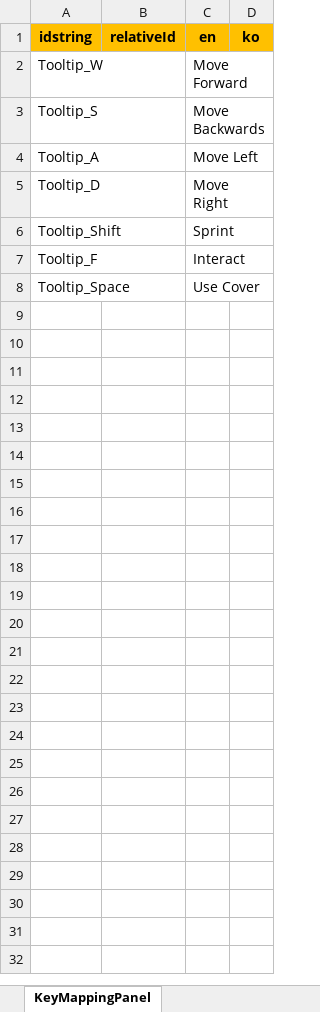
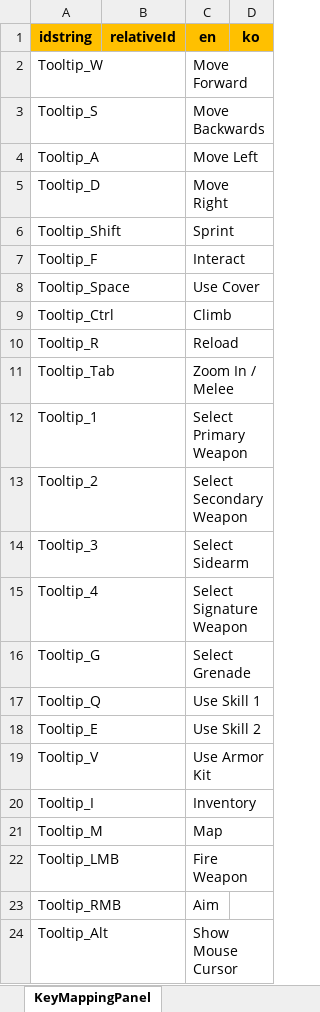
Before and after one commit to chocowriter/unity6-division-like-multiplay, an Excel workbook: Assets/Common/Excels/Division.xlsx, sheet KeyMappingPanel, drawn as a sheet; values as stored, in another font and other column widths than the file's, no borders; the diff names each change by its address in the sheet, - before the commit and + after, or states it on an @@ line.

Commit message:
mouse cursor

```diff
--- a/Assets/Common/Excels/Division.xlsx (sheet KeyMappingPanel)
+++ b/Assets/Common/Excels/Division.xlsx (sheet KeyMappingPanel)
+row 9: Tooltip_Ctrl |  | Climb
+row 10: Tooltip_R |  | Reload
+row 11: Tooltip_Tab |  | Zoom In / Melee
+row 12: Tooltip_1 |  | Select Primary Weapon
+row 13: Tooltip_2 |  | Select Secondary Weapon
+row 14: Tooltip_3 |  | Select Sidearm
+row 15: Tooltip_4 |  | Select Signature Weapon
+row 16: Tooltip_G |  | Select Grenade
+row 17: Tooltip_Q |  | Use Skill 1
+row 18: Tooltip_E |  | Use Skill 2
+row 19: Tooltip_V |  | Use Armor Kit
+row 20: Tooltip_I |  | Inventory
+row 21: Tooltip_M |  | Map
+row 22: Tooltip_LMB |  | Fire Weapon
+row 23: Tooltip_RMB |  | Aim
+row 24: Tooltip_Alt |  | Show Mouse Cursor
```
Also changed, not shown: sheet SettingsScene, sheet MainMenuScene, 15 other files.
